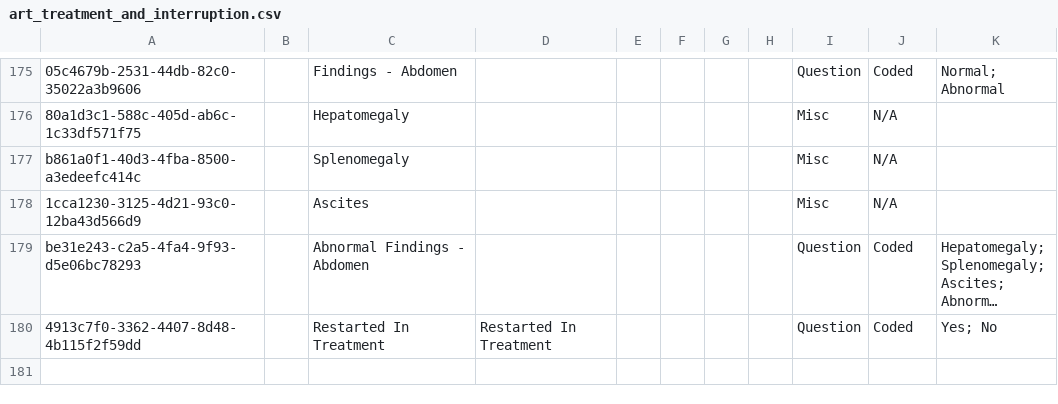
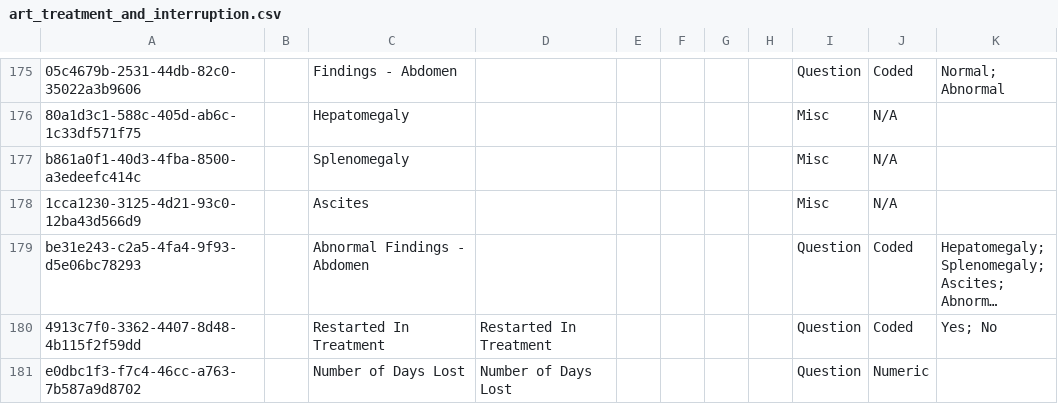
Before and after one commit to njm2176/ssemr, a CSV file: distro/configuration/concepts/art_treatment_and_interruption.csv, drawn as a sheet; only a part is shown, gaps mark what is left out; long unchanged cells end in …; the diff names each change by its address in the sheet, - before the commit and + after, or states it on an @@ line.

Commit message:
SSEMR-309 ART Treatment Interruption feedback

```diff
--- a/distro/configuration/concepts/art_treatment_and_interruption.csv
+++ b/distro/configuration/concepts/art_treatment_and_interruption.csv
+row 181: e0dbc1f3-f7c4-46cc-a763-7b587a9d8702 |  | Number of Days Lost | Number of Days Lost |  |  |  |  | Question | Numeric
```
Also changed, not shown: 2 other files.
